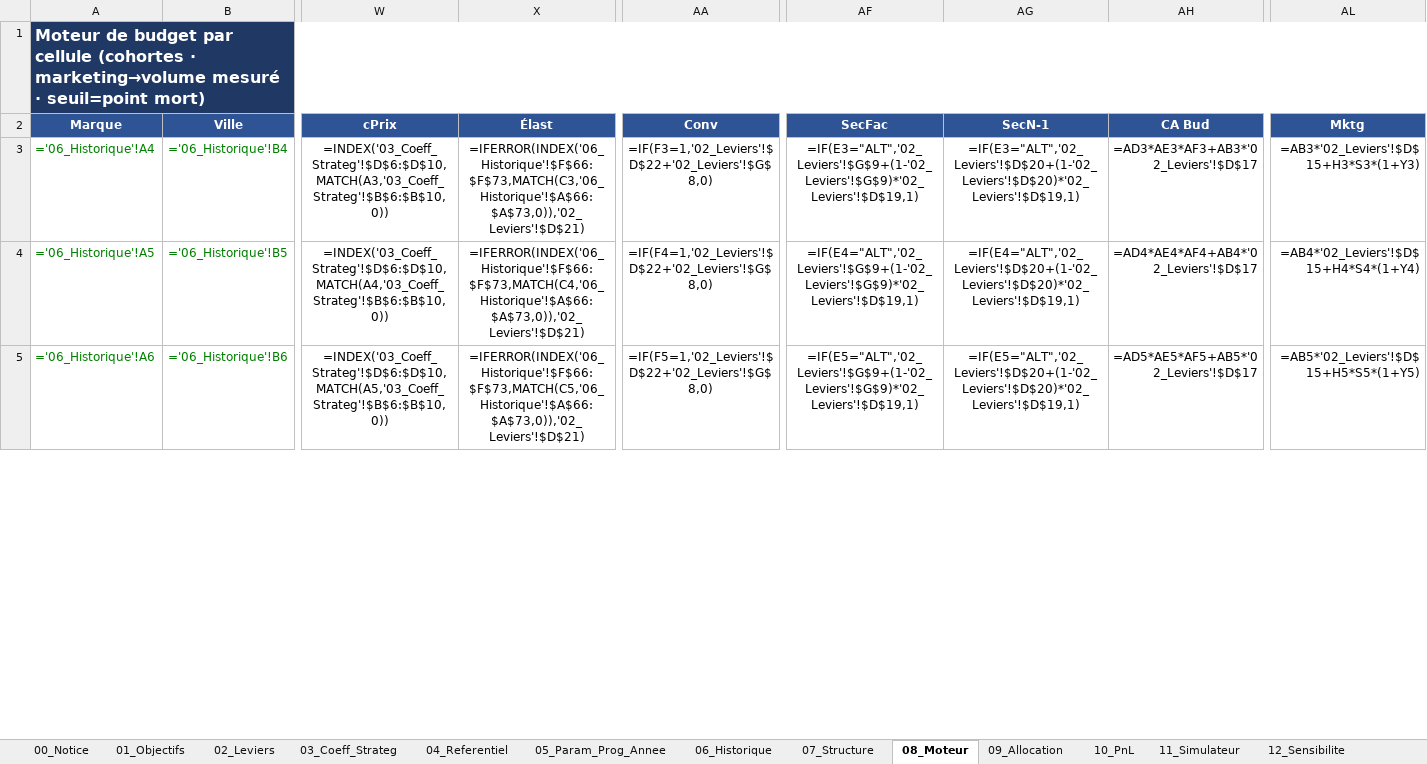
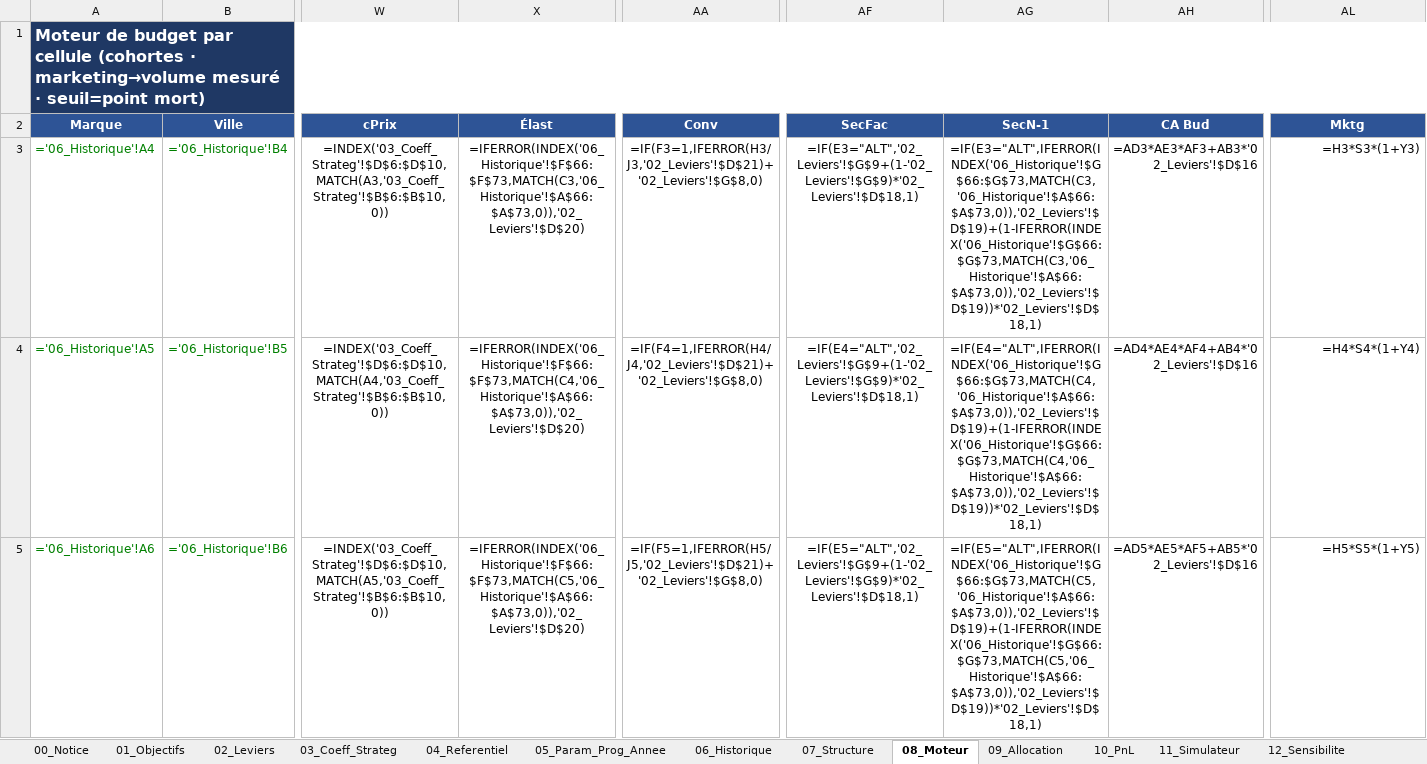
Before and after one commit to elmeziatims-art/demo5, an Excel workbook: eduservices/EDUSERVICES_Modele_Pilotage_Budget.xlsx, sheet 08_Moteur, drawn as a sheet; only a part is shown, gaps mark what is left out; values as stored, in another font and other column widths than the file's, no borders; formulas without a stored value are shown as written; the diff covers the shown part only; the diff names each change by its address in the sheet, - before the commit and + after, or states it on an @@ line.

```diff
--- a/eduservices/EDUSERVICES_Modele_Pilotage_Budget.xlsx (sheet 08_Moteur)
+++ b/eduservices/EDUSERVICES_Modele_Pilotage_Budget.xlsx (sheet 08_Moteur)
-X3 (Élast): =IFERROR(INDEX('06_Historique'!$F$66:$F$73,MATCH(C3,'06_Historique'!$A$66:$A$73,0)),'02_Leviers'!$D$21)
+X3 (Élast): =IFERROR(INDEX('06_Historique'!$F$66:$F$73,MATCH(C3,'06_Historique'!$A$66:$A$73,0)),'02_Leviers'!$D$20)
-AA3 (Conv): =IF(F3=1,'02_Leviers'!$D$22+'02_Leviers'!$G$8,0)
+AA3 (Conv): =IF(F3=1,IFERROR(H3/J3,'02_Leviers'!$D$21)+'02_Leviers'!$G$8,0)
-AF3 (SecFac): =IF(E3="ALT",'02_Leviers'!$G$9+(1-'02_Leviers'!$G$9)*'02_Leviers'!$D$19,1)
+AF3 (SecFac): =IF(E3="ALT",'02_Leviers'!$G$9+(1-'02_Leviers'!$G$9)*'02_Leviers'!$D$18,1)
-AG3 (SecN-1): =IF(E3="ALT",'02_Leviers'!$D$20+(1-'02_Leviers'!$D$20)*'02_Leviers'!$D$19,1)
+AG3 (SecN-1): =IF(E3="ALT",IFERROR(INDEX('06_Historique'!$G$66:$G$73,MATCH(C3,'06_Historique'!$A$66:$A$73,0)),'02_Leviers'!$D$19)+(1-IFERROR(INDEX('06_Historique'!$G$66:$G$73,MATCH(C3,'06_Historique'!$A$66:$A$73,0)),'02_Leviers'!$D$19))*'02_Leviers'!$D$18,1)
-AH3 (CA Bud): =AD3*AE3*AF3+AB3*'02_Leviers'!$D$17
+AH3 (CA Bud): =AD3*AE3*AF3+AB3*'02_Leviers'!$D$16
-AL3 (Mktg): =AB3*'02_Leviers'!$D$15+H3*S3*(1+Y3)
+AL3 (Mktg): =H3*S3*(1+Y3)
-X4 (Élast): =IFERROR(INDEX('06_Historique'!$F$66:$F$73,MATCH(C4,'06_Historique'!$A$66:$A$73,0)),'02_Leviers'!$D$21)
+X4 (Élast): =IFERROR(INDEX('06_Historique'!$F$66:$F$73,MATCH(C4,'06_Historique'!$A$66:$A$73,0)),'02_Leviers'!$D$20)
-AA4 (Conv): =IF(F4=1,'02_Leviers'!$D$22+'02_Leviers'!$G$8,0)
+AA4 (Conv): =IF(F4=1,IFERROR(H4/J4,'02_Leviers'!$D$21)+'02_Leviers'!$G$8,0)
-AF4 (SecFac): =IF(E4="ALT",'02_Leviers'!$G$9+(1-'02_Leviers'!$G$9)*'02_Leviers'!$D$19,1)
+AF4 (SecFac): =IF(E4="ALT",'02_Leviers'!$G$9+(1-'02_Leviers'!$G$9)*'02_Leviers'!$D$18,1)
-AG4 (SecN-1): =IF(E4="ALT",'02_Leviers'!$D$20+(1-'02_Leviers'!$D$20)*'02_Leviers'!$D$19,1)
+AG4 (SecN-1): =IF(E4="ALT",IFERROR(INDEX('06_Historique'!$G$66:$G$73,MATCH(C4,'06_Historique'!$A$66:$A$73,0)),'02_Leviers'!$D$19)+(1-IFERROR(INDEX('06_Historique'!$G$66:$G$73,MATCH(C4,'06_Historique'!$A$66:$A$73,0)),'02_Leviers'!$D$19))*'02_Leviers'!$D$18,1)
-AH4 (CA Bud): =AD4*AE4*AF4+AB4*'02_Leviers'!$D$17
+AH4 (CA Bud): =AD4*AE4*AF4+AB4*'02_Leviers'!$D$16
-AL4 (Mktg): =AB4*'02_Leviers'!$D$15+H4*S4*(1+Y4)
+AL4 (Mktg): =H4*S4*(1+Y4)
-X5 (Élast): =IFERROR(INDEX('06_Historique'!$F$66:$F$73,MATCH(C5,'06_Historique'!$A$66:$A$73,0)),'02_Leviers'!$D$21)
+X5 (Élast): =IFERROR(INDEX('06_Historique'!$F$66:$F$73,MATCH(C5,'06_Historique'!$A$66:$A$73,0)),'02_Leviers'!$D$20)
-AA5 (Conv): =IF(F5=1,'02_Leviers'!$D$22+'02_Leviers'!$G$8,0)
+AA5 (Conv): =IF(F5=1,IFERROR(H5/J5,'02_Leviers'!$D$21)+'02_Leviers'!$G$8,0)
-AF5 (SecFac): =IF(E5="ALT",'02_Leviers'!$G$9+(1-'02_Leviers'!$G$9)*'02_Leviers'!$D$19,1)
+AF5 (SecFac): =IF(E5="ALT",'02_Leviers'!$G$9+(1-'02_Leviers'!$G$9)*'02_Leviers'!$D$18,1)
-AG5 (SecN-1): =IF(E5="ALT",'02_Leviers'!$D$20+(1-'02_Leviers'!$D$20)*'02_Leviers'!$D$19,1)
+AG5 (SecN-1): =IF(E5="ALT",IFERROR(INDEX('06_Historique'!$G$66:$G$73,MATCH(C5,'06_Historique'!$A$66:$A$73,0)),'02_Leviers'!$D$19)+(1-IFERROR(INDEX('06_Historique'!$G$66:$G$73,MATCH(C5,'06_Historique'!$A$66:$A$73,0)),'02_Leviers'!$D$19))*'02_Leviers'!$D$18,1)
-AH5 (CA Bud): =AD5*AE5*AF5+AB5*'02_Leviers'!$D$17
+AH5 (CA Bud): =AD5*AE5*AF5+AB5*'02_Leviers'!$D$16
-AL5 (Mktg): =AB5*'02_Leviers'!$D$15+H5*S5*(1+Y5)
+AL5 (Mktg): =H5*S5*(1+Y5)
```
Also changed, not shown: 330 edited cells elsewhere in this sheet, sheet 11_Simulateur, sheet 07_Structure, sheet 06_Historique, sheet 02_Leviers, sheet 09_Allocation, sheet 05_Param_Prog_Annee, 3 more sheets, 3 other files.
